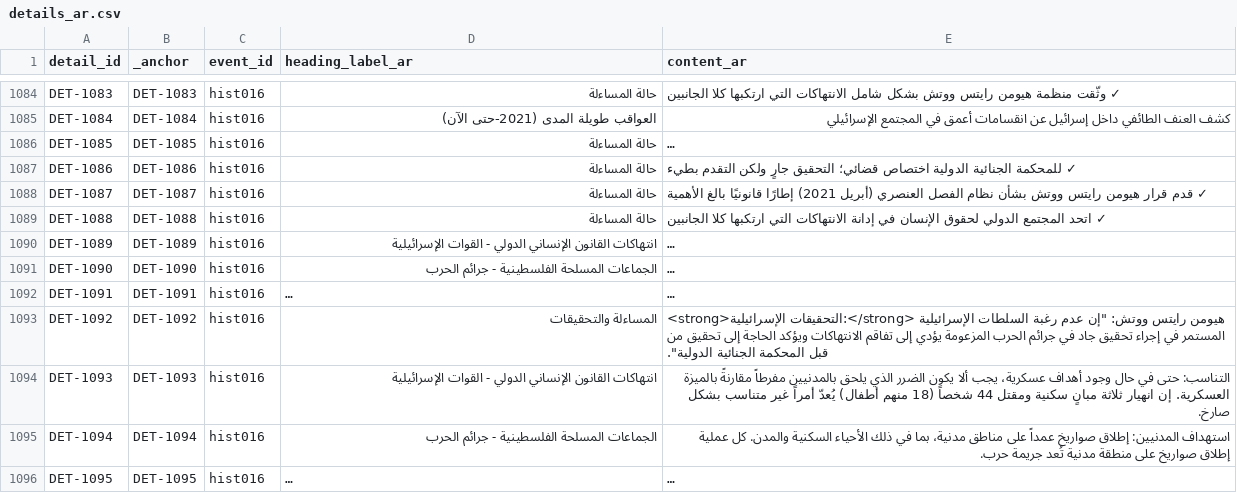
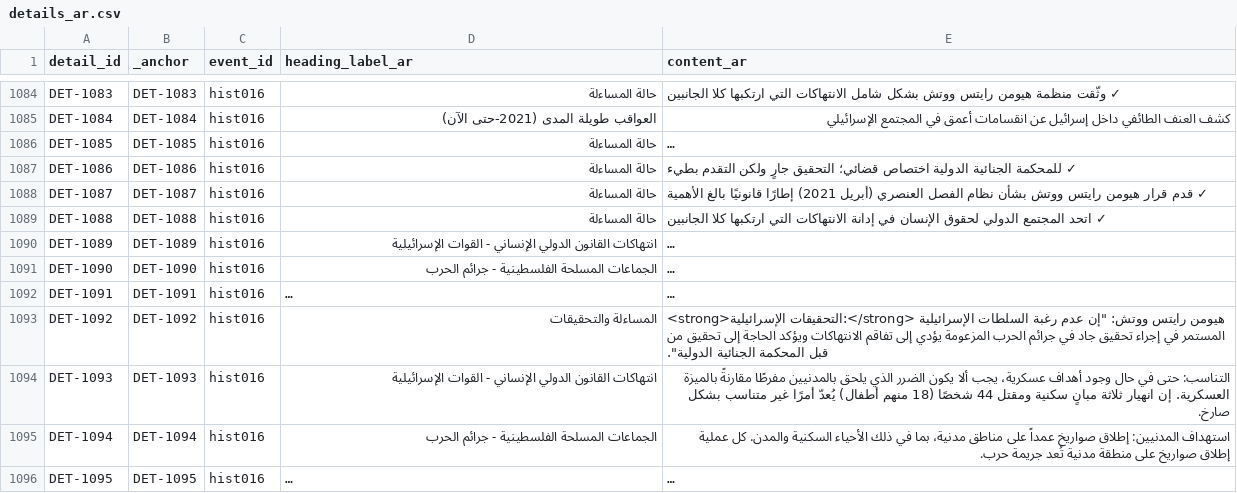
Before and after one commit to PalGenoPedia/PalGenoPedia, a CSV file: Pages/Historical_Massacres/pre/details_ar.csv, drawn as a sheet; only a part is shown, gaps mark what is left out; long unchanged cells end in …; the diff covers the shown part only; the diff names each change by its address in the sheet, - before the commit and + after, or states it on an @@ line.

Commit message:
auto: update details_ar.csv [2026-10-30T11:20:13.956Z]

```diff
--- a/Pages/Historical_Massacres/pre/details_ar.csv
+++ b/Pages/Historical_Massacres/pre/details_ar.csv
-D1090 (heading_label_ar): انتهاكات القانون الإنساني الدولي - القوات…
+D1090 (heading_label_ar): انتهاكات القانون الدولي الإنساني - القوات…
-D1094 (heading_label_ar): انتهاكات القانون الإنساني الدولي - القوات…
+D1094 (heading_label_ar): انتهاكات القانون الدولي الإنساني - القوات…
-E1094 (content_ar): …يلحق بالمدنيين مفرطاً مقارنةً بالميزة العسكرية. إن انهيار ثلاثة مبانٍ سكنية ومقتل 44 شخصاً (18 منهم أطفال) يُعدّ أمراً غير متناسب…
+E1094 (content_ar): …يلحق بالمدنيين مفرطًا مقارنةً بالميزة العسكرية. إن انهيار ثلاثة مبانٍ سكنية ومقتل 44 شخصًا (18 منهم أطفال) يُعدّ أمرًا غير متناسب…
```
Also changed, not shown: 131 edited cells elsewhere in this file.
